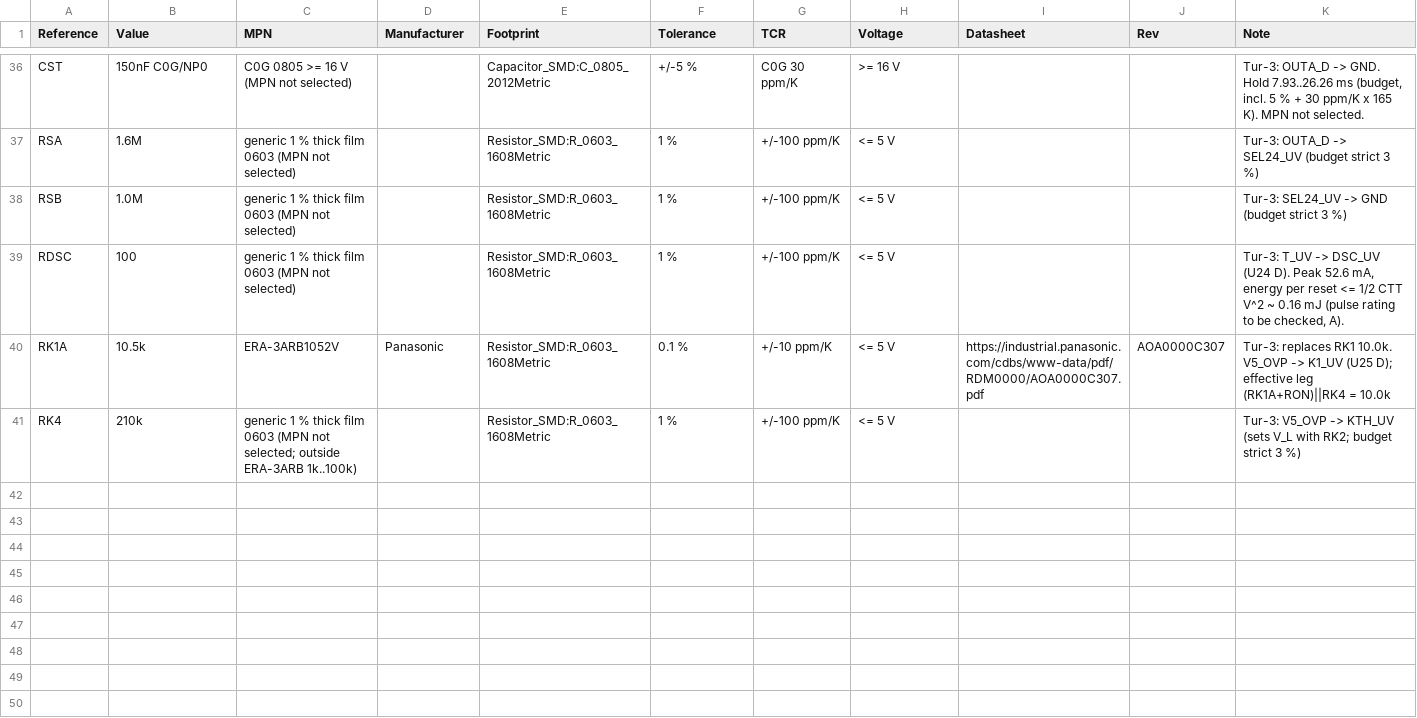
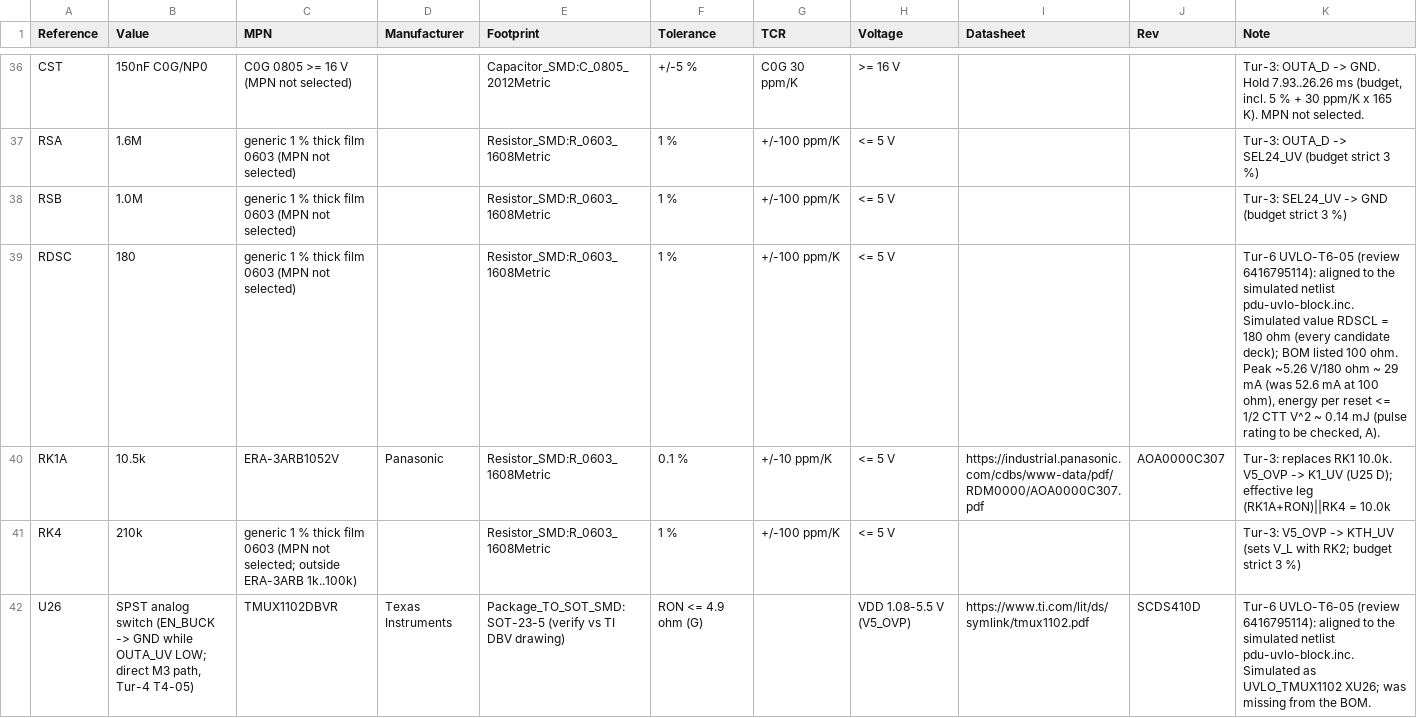
Before and after one commit to siimsek/PDU, a CSV file: hardware/proposals/2026-10-25-uvlo/candidate-bom.csv, drawn as a sheet; only a part is shown, gaps mark what is left out; the diff covers the shown part only.

Commit message:
WP2 Tur-6 UVLO-T6-05 candidate BOM (proposal BOM, NOT hardware/bom.csv) aligned to the simulated netlist: U22/U24 TMUX1102 -> TMUX1101DBVR (SEL polarity as simulated), RDSC 100 -> 180 ohm; added U26/C26, U27 SN74LVC1G74DCUR/C27 (PRE#-dominant inhibit, both-low non-stable, masking OPEN), U29 TLV3201/RC1/RC2/CRC/C29, U28/C28, G28 gate-ready qualifier TBD NOT DESIGNED

```diff
--- a/hardware/proposals/2026-10-25-uvlo/candidate-bom.csv
+++ b/hardware/proposals/2026-10-25-uvlo/candidate-bom.csv
@@ -38,4 +38,5 @@ RSA,1.6M,generic 1 % thick film 0603 (MPN not selected),,Resistor_SMD:R_0603_160
 RSB,1.0M,generic 1 % thick film 0603 (MPN not selected),,Resistor_SMD:R_0603_1608Metric,1 %,+/-100 ppm/K,<= 5 V,,,Tur-3: SEL24_UV -> GND (budget strict 3 %)
-RDSC,100,generic 1 % thick film 0603 (MPN not selected),,Resistor_SMD:R_0603_1608Metric,1 %,+/-100 ppm/K,<= 5 V,,,"Tur-3: T_UV -> DSC_UV (U24 D). Peak 52.6 mA, energy per reset <= 1/2 CTT V^2 ~ 0.16 mJ (pulse rating to be checked, A)."
+RDSC,180,generic 1 % thick film 0603 (MPN not selected),,Resistor_SMD:R_0603_1608Metric,1 %,+/-100 ppm/K,<= 5 V,,,"Tur-6 UVLO-T6-05 (review 6416795114): aligned to the simulated netlist pdu-uvlo-block.inc. Simulated value RDSCL = 180 ohm (every candidate deck); BOM listed 100 ohm. Peak ~5.26 V/180 ohm ~ 29 mA (was 52.6 mA at 100 ohm), energy per reset <= 1/2 CTT V^2 ~ 0.14 mJ (pulse rating to be checked, A)."
 RK1A,10.5k,ERA-3ARB1052V,Panasonic,Resistor_SMD:R_0603_1608Metric,0.1 %,+/-10 ppm/K,<= 5 V,https://industrial.panasonic.com/cdbs/www-data/pdf/RDM0000/AOA0000C307.pdf,AOA0000C307,Tur-3: replaces RK1 10.0k. V5_OVP -> K1_UV (U25 D); effective leg (RK1A+RON)||RK4 = 10.0k
 RK4,210k,generic 1 % thick film 0603 (MPN not selected; outside ERA-3ARB 1k..100k),,Resistor_SMD:R_0603_1608Metric,1 %,+/-100 ppm/K,<= 5 V,,,Tur-3: V5_OVP -> KTH_UV (sets V_L with RK2; budget strict 3 %)
+U26,"SPST analog switch (EN_BUCK -> GND while OUTA_UV LOW; direct M3 path, Tur-4 T4-05)",TMUX1102DBVR,Texas Instruments,Package_TO_SOT_SMD:SOT-23-5 (verify vs TI DBV drawing),RON <= 4.9 ohm (G),,VDD 1.08-5.5 V (V5_OVP),https://www.ti.com/lit/ds/symlink/tmux1102.pdf,SCDS410D,Tur-6 UVLO-T6-05 (review 6416795114): aligned to the simulated netlist pdu-uvlo-block.inc. Simulated as UVLO_TMUX1102 XU26; was missing from the BOM.
```
Also changed, not shown: 11 added rows and 8 edited cells elsewhere in this file.
